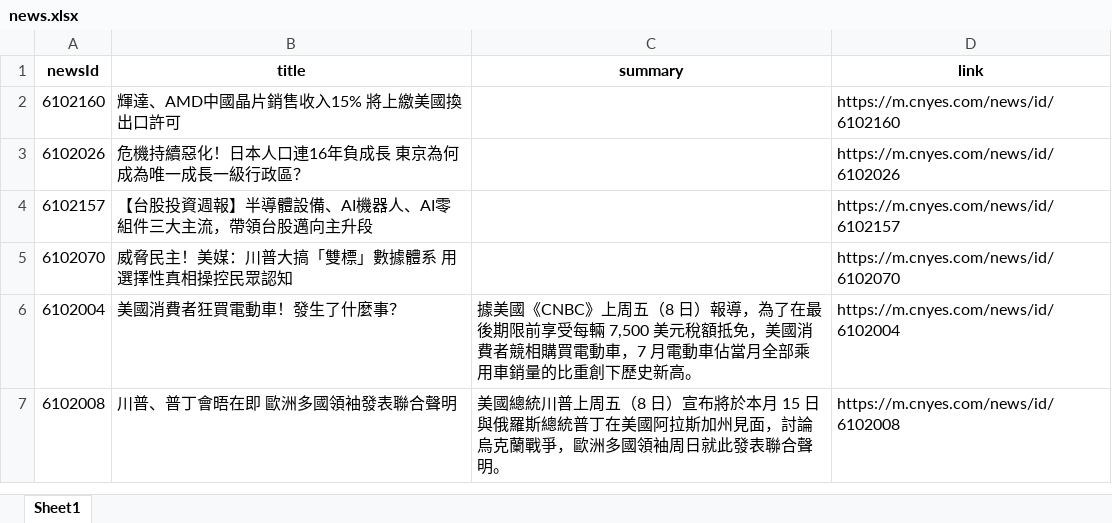
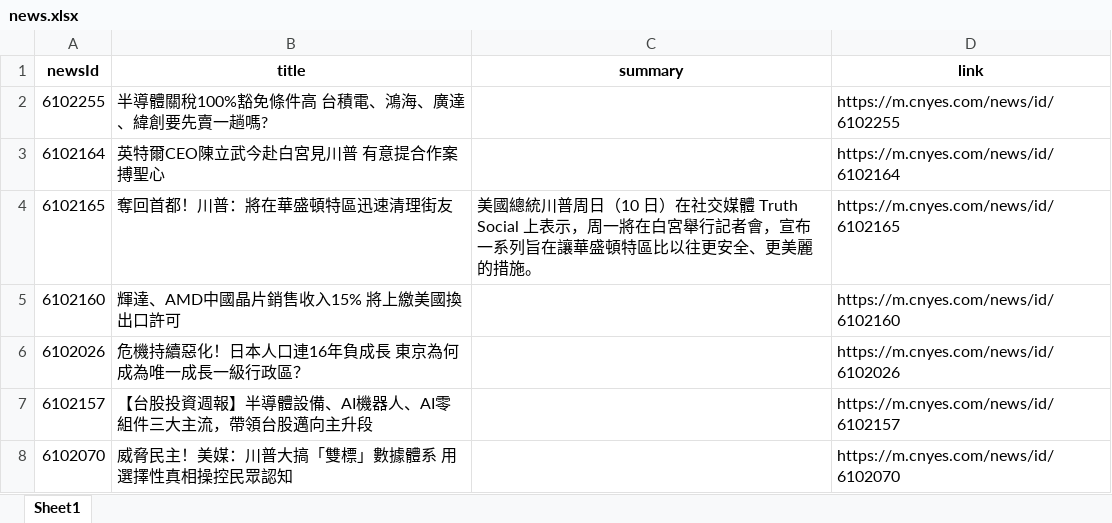
Before and after one commit to Joy0130/Github_Actions, an Excel workbook: news.xlsx, sheet Sheet1, drawn as a sheet; only a part is shown; the shorter side is filled out with more unchanged rows; values as stored, in another font and other column widths than the file's, no borders; the diff names each change by its address in the sheet, - before the commit and + after, or states it on an @@ line.

Commit message:
Update news data

```diff
--- a/news.xlsx (sheet Sheet1)
+++ b/news.xlsx (sheet Sheet1)
+row 2: 6102255 | 半導體關稅100%豁免條件高 台積電、鴻海、廣達、緯創要先賣一趟嗎? |  | https://m.cnyes.com/news/id/6102255
+row 3: 6102164 | 英特爾CEO陳立武今赴白宮見川普 有意提合作案搏聖心 |  | https://m.cnyes.com/news/id/6102164
+row 4: 6102165 | 奪回首都！川普：將在華盛頓特區迅速清理街友 | 美國總統川普周日（10 日）在社交媒體 Truth Social 上表示，周一將在白宮舉行記者會，宣布一系列旨在讓華盛頓特區比以往更安全、更美麗的措施。 | https://m.cnyes.com/news/id/6102165
```
Also changed, not shown: 1 other file.
